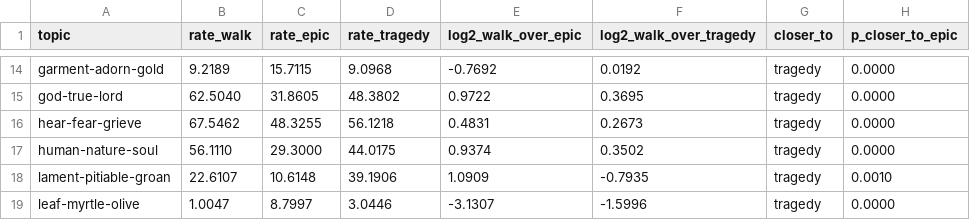
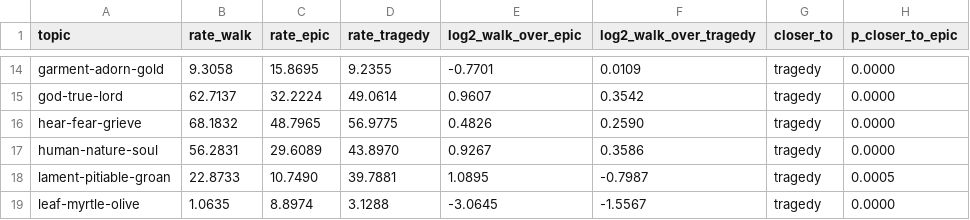
Before and after one commit to Urdatorn/bsda-miniproject-2026, a CSV file: results/hard/genre_topics.csv, drawn as a sheet; only a part is shown, gaps mark what is left out; the diff covers the shown part only; the diff names each change by its address in the sheet, - before the commit and + after, or states it on an @@ line.

```diff
--- a/results/hard/genre_topics.csv
+++ b/results/hard/genre_topics.csv
-B14 (rate_walk): 9.2189
+B14 (rate_walk): 9.3058
-C14 (rate_epic): 15.7115
+C14 (rate_epic): 15.8695
-D14 (rate_tragedy): 9.0968
+D14 (rate_tragedy): 9.2355
-E14 (log2_walk_over_epic): -0.7692
+E14 (log2_walk_over_epic): -0.7701
-F14 (log2_walk_over_tragedy): 0.0192
+F14 (log2_walk_over_tragedy): 0.0109
-B15 (rate_walk): 62.5040
+B15 (rate_walk): 62.7137
-C15 (rate_epic): 31.8605
+C15 (rate_epic): 32.2224
-D15 (rate_tragedy): 48.3802
+D15 (rate_tragedy): 49.0614
-E15 (log2_walk_over_epic): 0.9722
+E15 (log2_walk_over_epic): 0.9607
-F15 (log2_walk_over_tragedy): 0.3695
+F15 (log2_walk_over_tragedy): 0.3542
-B16 (rate_walk): 67.5462
+B16 (rate_walk): 68.1832
-C16 (rate_epic): 48.3255
+C16 (rate_epic): 48.7965
-D16 (rate_tragedy): 56.1218
+D16 (rate_tragedy): 56.9775
-E16 (log2_walk_over_epic): 0.4831
+E16 (log2_walk_over_epic): 0.4826
-F16 (log2_walk_over_tragedy): 0.2673
+F16 (log2_walk_over_tragedy): 0.2590
-B17 (rate_walk): 56.1110
+B17 (rate_walk): 56.2831
-C17 (rate_epic): 29.3000
+C17 (rate_epic): 29.6089
-D17 (rate_tragedy): 44.0175
+D17 (rate_tragedy): 43.8970
-E17 (log2_walk_over_epic): 0.9374
+E17 (log2_walk_over_epic): 0.9267
-F17 (log2_walk_over_tragedy): 0.3502
+F17 (log2_walk_over_tragedy): 0.3586
-B18 (rate_walk): 22.6107
+B18 (rate_walk): 22.8733
-C18 (rate_epic): 10.6148
+C18 (rate_epic): 10.7490
-D18 (rate_tragedy): 39.1906
+D18 (rate_tragedy): 39.7881
-E18 (log2_walk_over_epic): 1.0909
+E18 (log2_walk_over_epic): 1.0895
-F18 (log2_walk_over_tragedy): -0.7935
+F18 (log2_walk_over_tragedy): -0.7987
-H18 (p_closer_to_epic): 0.0010
+H18 (p_closer_to_epic): 0.0005
-B19 (rate_walk): 1.0047
+B19 (rate_walk): 1.0635
-C19 (rate_epic): 8.7997
+C19 (rate_epic): 8.8974
-D19 (rate_tragedy): 3.0446
+D19 (rate_tragedy): 3.1288
-E19 (log2_walk_over_epic): -3.1307
+E19 (log2_walk_over_epic): -3.0645
-F19 (log2_walk_over_tragedy): -1.5996
+F19 (log2_walk_over_tragedy): -1.5567
```
Also changed, not shown: 143 edited cells elsewhere in this file, results/hard/genre_distance.csv, results/hard/topic_circles.csv, 13 other files.
